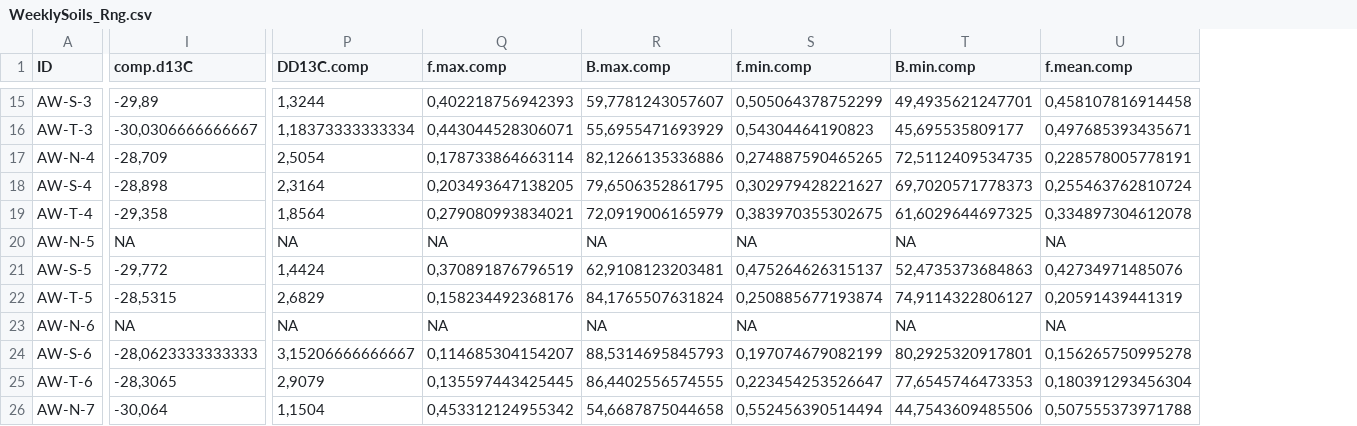
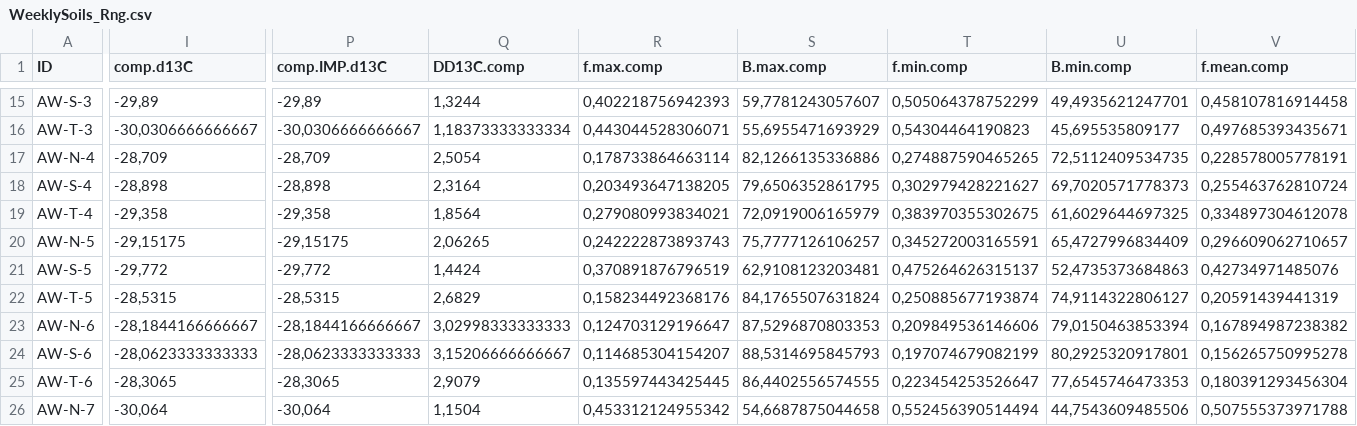
Before and after one commit to DayTimeChunks/HydrologicalMonitoring, a CSV file: Data/WeeklySoils_Rng.csv, drawn as a sheet; only a part is shown, gaps mark what is left out; addresses are those after the commit; the diff covers the shown part only; the diff names each change by its address in the sheet, - before the commit and + after, or states it on an @@ line.

```diff
--- a/Data/WeeklySoils_Rng.csv
+++ b/Data/WeeklySoils_Rng.csv
+column P (comp.IMP.d13C), rows 15-26: -29,89 | -30,0306666666667 | -28,709 | -28,898 | -29,358 | -29,15175 | -29,772 | -28,5315 | -28,1844166666667 | -28,0623333333333 | -28,3065 | -30,064
-I20 (comp.d13C): NA
+I20 (comp.d13C): -29,15175
-Q20 (DD13C.comp): NA
+Q20 (DD13C.comp): 2,06265
-R20 (f.max.comp): NA
+R20 (f.max.comp): 0,242222873893743
-S20 (B.max.comp): NA
+S20 (B.max.comp): 75,7777126106257
-T20 (f.min.comp): NA
+T20 (f.min.comp): 0,345272003165591
-U20 (B.min.comp): NA
+U20 (B.min.comp): 65,4727996834409
-V20 (f.mean.comp): NA
+V20 (f.mean.comp): 0,296609062710657
-I23 (comp.d13C): NA
+I23 (comp.d13C): -28,1844166666667
-Q23 (DD13C.comp): NA
+Q23 (DD13C.comp): 3,02998333333333
-R23 (f.max.comp): NA
+R23 (f.max.comp): 0,124703129196647
-S23 (B.max.comp): NA
+S23 (B.max.comp): 87,5296870803353
-T23 (f.min.comp): NA
+T23 (f.min.comp): 0,209849536146606
-U23 (B.min.comp): NA
+U23 (B.min.comp): 79,0150463853394
-V23 (f.mean.comp): NA
+V23 (f.mean.comp): 0,167894987238382
```
Also changed, not shown: 18 edited cells elsewhere in this file, Data/MassBalance_R.csv, Data/WeeklyHydroContam_R.csv, 21 other files.
